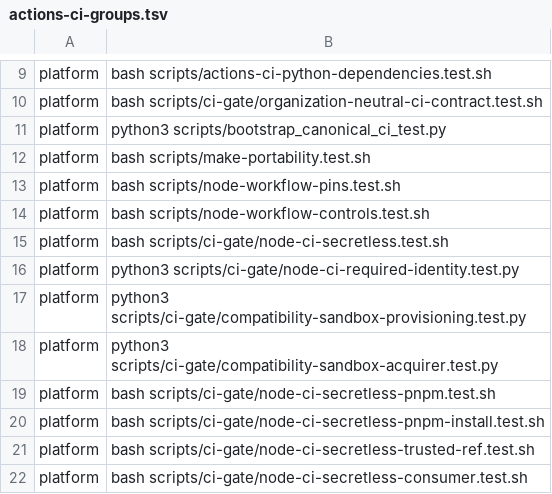
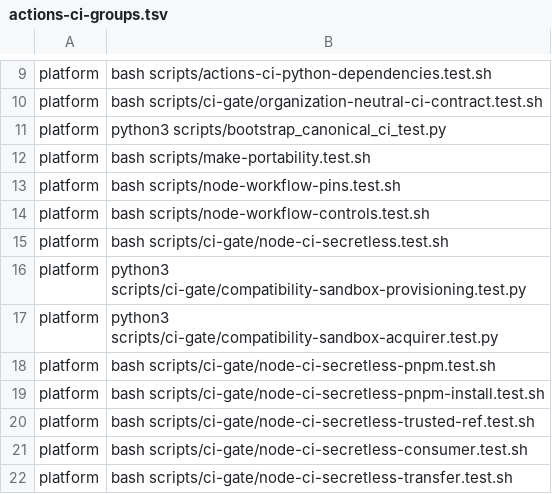
Before and after one commit to Verjson/.github, a TSV file: scripts/actions-ci-groups.tsv, drawn as a sheet; only a part is shown, gaps mark what is left out; the shorter side is filled out with more unchanged rows; the diff names each change by its address in the sheet, - before the commit and + after, or states it on an @@ line.

Commit message:
fix(ci): run bubblewrap-execution identity tests on the hosted job
node-ci-required-identity.test.py's namespace-execution tests were
registered in the platform script group, which runs on the shared
persistent-fleet runner. That runner intentionally does not carry the
Bubblewrap host dependency (see hosted-compatibility-tests' own
comment in actions-ci.yml), so every test that actually executes a
candidate script under bwrap failed closed with "verified bubblewrap
namespace boundary is unavailable". Move the file to run alongside the
other namespace-bound compatibility contracts, which already provision
a verified sandbox on the explicit hosted ubuntu-24.04 runner.

```diff
--- a/scripts/actions-ci-groups.tsv
+++ b/scripts/actions-ci-groups.tsv
-row 16: platform | python3 scripts/ci-gate/node-ci-required-identity.test.py
```
Also changed, not shown: 3 other files.
